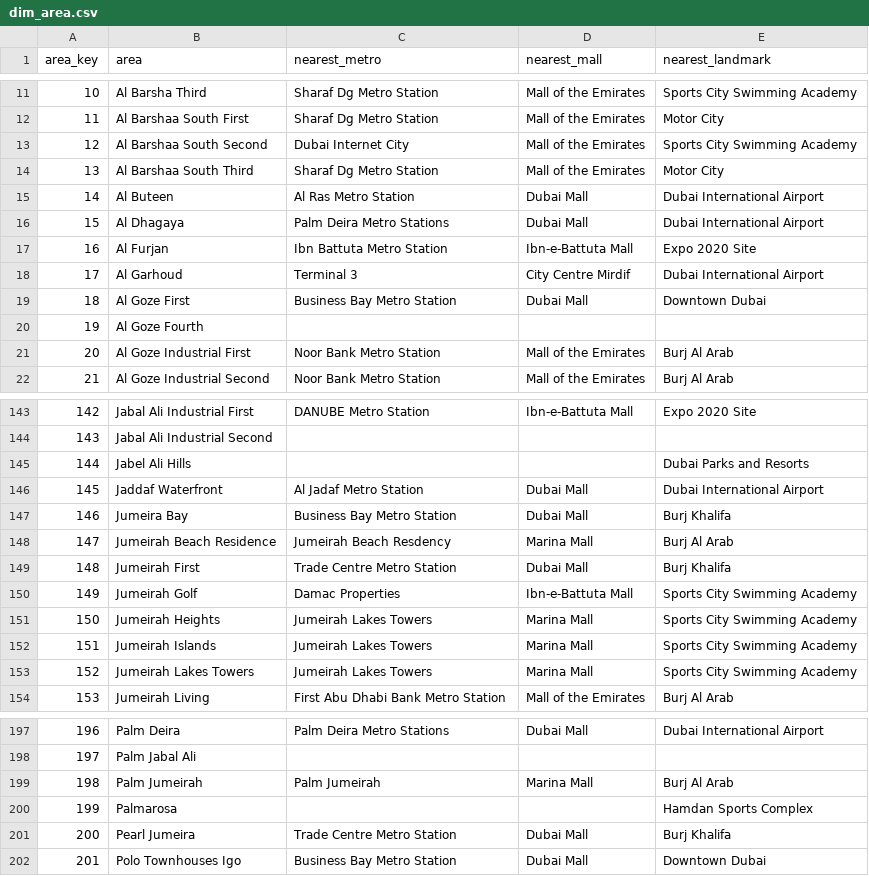
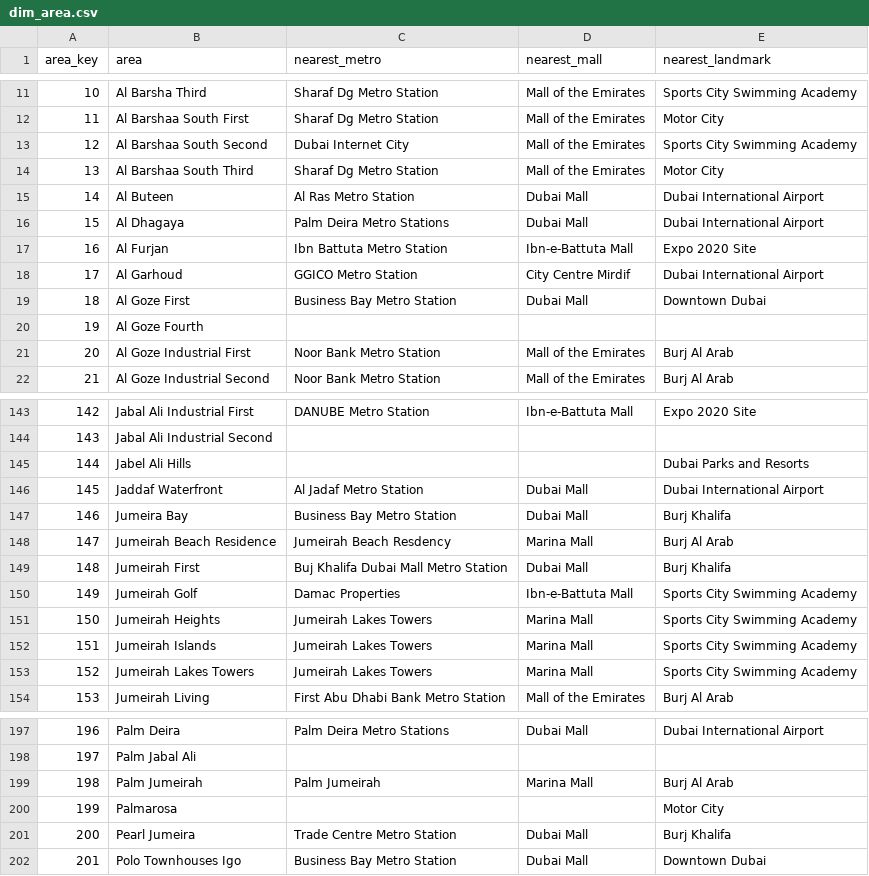
Before and after one commit to NitheeshaMV/Dubai-Real-Estate-Analysis, a CSV file: powerbi/model/dim_area.csv, drawn as a sheet; only a part is shown, gaps mark what is left out.

```diff
--- a/powerbi/model/dim_area.csv
+++ b/powerbi/model/dim_area.csv
@@ -17,3 +17,3 @@ area_key,area,nearest_metro,nearest_mall,nearest_landmark
 16,Al Furjan,Ibn Battuta Metro Station,Ibn-e-Battuta Mall,Expo 2020 Site
-17,Al Garhoud,Terminal 3,City Centre Mirdif,Dubai International Airport
+17,Al Garhoud,GGICO Metro Station,City Centre Mirdif,Dubai International Airport
 18,Al Goze First,Business Bay Metro Station,Dubai Mall,Downtown Dubai
@@ -148,3 +148,3 @@ area_key,area,nearest_metro,nearest_mall,nearest_landmark
 147,Jumeirah Beach Residence,Jumeirah Beach Resdency,Marina Mall,Burj Al Arab
-148,Jumeirah First,Trade Centre Metro Station,Dubai Mall,Burj Khalifa
+148,Jumeirah First,Buj Khalifa Dubai Mall Metro Station,Dubai Mall,Burj Khalifa
 149,Jumeirah Golf,Damac Properties,Ibn-e-Battuta Mall,Sports City Swimming Academy
@@ -199,3 +199,3 @@ area_key,area,nearest_metro,nearest_mall,nearest_landmark
 198,Palm Jumeirah,Palm Jumeirah,Marina Mall,Burj Al Arab
-199,Palmarosa,,,Hamdan Sports Complex
+199,Palmarosa,,,Motor City
 200,Pearl Jumeira,Trade Centre Metro Station,Dubai Mall,Burj Khalifa
```
Also changed, not shown: data/marts/rental_yield.csv, powerbi/model/fact_rent_yield.csv, 21 other files.
